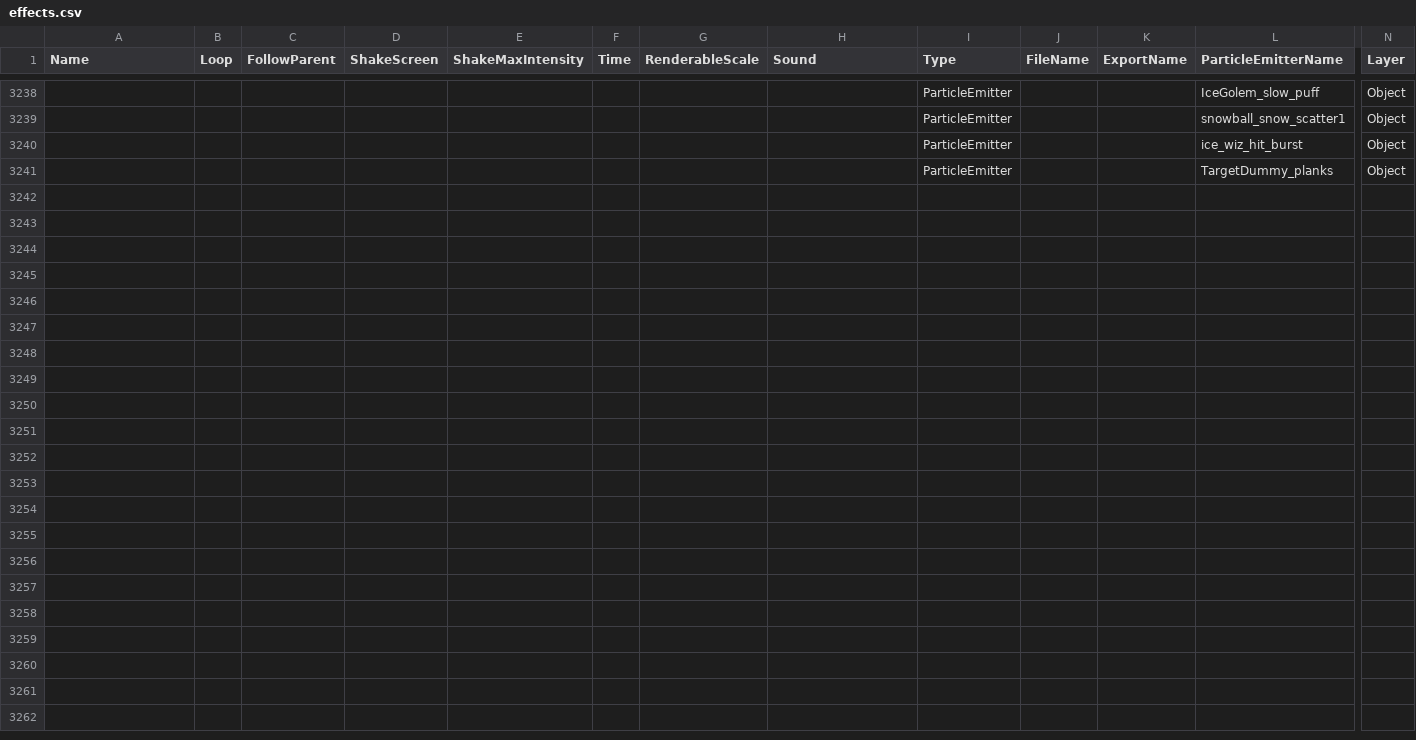
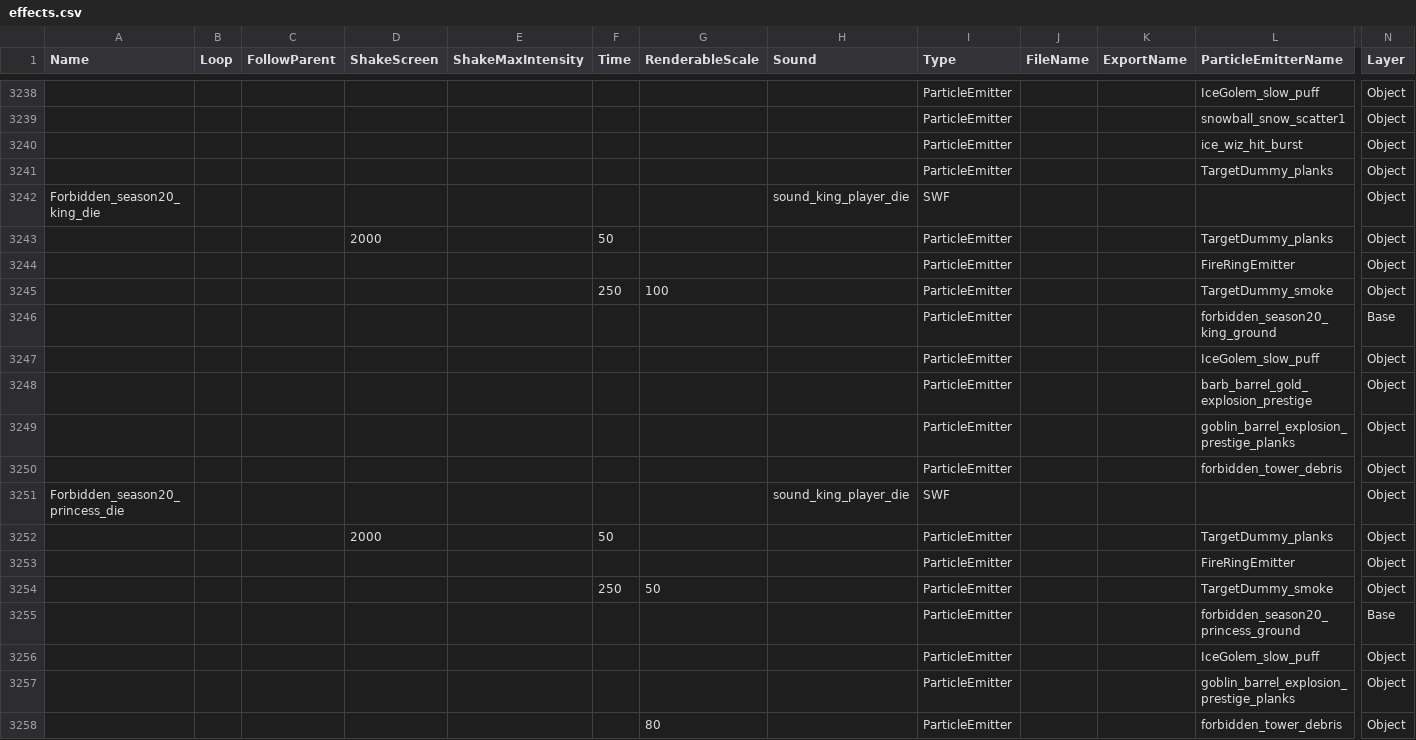
Before and after one commit to smlbiobot/cr-csv, a CSV file: assets/csv_client/effects.csv, drawn as a sheet; only a part is shown, gaps mark what is left out; rows hold the shown columns only; the diff names each change by its address in the sheet, - before the commit and + after, or states it on an @@ line.

```diff
--- a/assets/csv_client/effects.csv
+++ b/assets/csv_client/effects.csv
+row 3242: Forbidden_season20_king_die |  |  |  |  |  |  | sound_king_player_die | SWF |  |  |  | Object
+row 3243:  |  |  | 2000 |  | 50 |  |  | ParticleEmitter |  |  | TargetDummy_planks | Object
+row 3244:  |  |  |  |  |  |  |  | ParticleEmitter |  |  | FireRingEmitter | Object
+row 3245:  |  |  |  |  | 250 | 100 |  | ParticleEmitter |  |  | TargetDummy_smoke | Object
+row 3246:  |  |  |  |  |  |  |  | ParticleEmitter |  |  | forbidden_season20_king_ground | Base
+row 3247:  |  |  |  |  |  |  |  | ParticleEmitter |  |  | IceGolem_slow_puff | Object
+row 3248:  |  |  |  |  |  |  |  | ParticleEmitter |  |  | barb_barrel_gold_explosion_prestige | Object
+row 3249:  |  |  |  |  |  |  |  | ParticleEmitter |  |  | goblin_barrel_explosion_prestige_planks | Object
+row 3250:  |  |  |  |  |  |  |  | ParticleEmitter |  |  | forbidden_tower_debris | Object
+row 3251: Forbidden_season20_princess_die |  |  |  |  |  |  | sound_king_player_die | SWF |  |  |  | Object
+row 3252:  |  |  | 2000 |  | 50 |  |  | ParticleEmitter |  |  | TargetDummy_planks | Object
+row 3253:  |  |  |  |  |  |  |  | ParticleEmitter |  |  | FireRingEmitter | Object
+row 3254:  |  |  |  |  | 250 | 50 |  | ParticleEmitter |  |  | TargetDummy_smoke | Object
+row 3255:  |  |  |  |  |  |  |  | ParticleEmitter |  |  | forbidden_season20_princess_ground | Base
+row 3256:  |  |  |  |  |  |  |  | ParticleEmitter |  |  | IceGolem_slow_puff | Object
+row 3257:  |  |  |  |  |  |  |  | ParticleEmitter |  |  | goblin_barrel_explosion_prestige_planks | Object
+row 3258:  |  |  |  |  |  | 80 |  | ParticleEmitter |  |  | forbidden_tower_debris | Object
```
Also changed, not shown: assets/csv_client/particle_emitters.csv, assets/csv_client/texts_patch.csv, 12 other files.
